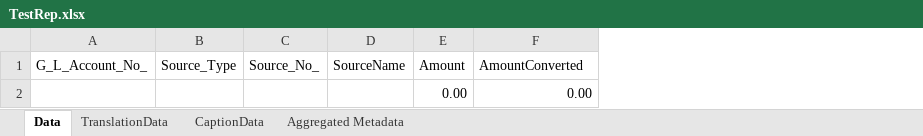
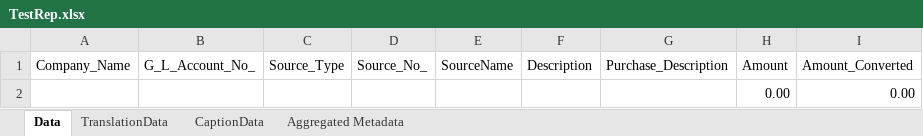
Before and after one commit to nbhatiDSS/TKA_DSSTEST, an Excel workbook: Reports/TestRep.xlsx, sheet Data, drawn as a sheet; values as stored, in another font and other column widths than the file's, no borders; table styles not drawn; addresses are those after the commit; the diff names each change by its address in the sheet, - before the commit and + after, or states it on an @@ line.

```diff
--- a/Reports/TestRep.xlsx (sheet Data)
+++ b/Reports/TestRep.xlsx (sheet Data)
+column A (Company_Name), empty
+column F (Description), empty
+column G (Purchase_Description), empty
-I1: AmountConverted
+I1: Amount_Converted
```
Also changed, not shown: 8 other files.
